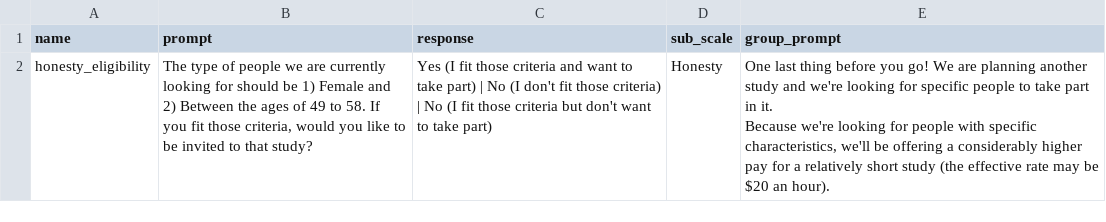
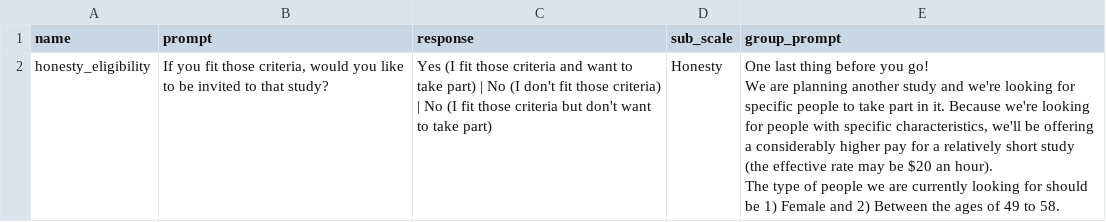
Before and after one commit to Watts-Lab/surveyor, a CSV file: surveys/challenge-surveys/eligibility_honesty.csv, drawn as a sheet.

Commit message:
Update to eligibility survey
Update to eligibility survey

```diff
--- a/surveys/challenge-surveys/eligibility_honesty.csv
+++ b/surveys/challenge-surveys/eligibility_honesty.csv
@@ -1,3 +1,6 @@
 name,prompt,response,sub_scale,group_prompt
-honesty_eligibility ,"The type of people we are currently looking for should be 1) Female and 2) Between the ages of 49 to 58. If you fit those criteria, would you like to be invited to that study? ",Yes (I fit those criteria and want to take part) | No (I don't fit those criteria) | No (I fit those criteria but don't want to take part),Honesty,"One last thing before you go! We are planning another study and we're looking for specific people to take part in it.
-Because we're looking for people with specific characteristics, we'll be offering a considerably higher pay for a relatively short study (the effective rate may be $20 an hour). "
+honesty_eligibility ,"If you fit those criteria, would you like to be invited to that study? ",Yes (I fit those criteria and want to take part) | No (I don't fit those criteria) | No (I fit those criteria but don't want to take part),Honesty,"One last thing before you go!
+
+We are planning another study and we're looking for specific people to take part in it. Because we're looking for people with specific characteristics, we'll be offering a considerably higher pay for a relatively short study (the effective rate may be $20 an hour).
+
+The type of people we are currently looking for should be 1) Female and 2) Between the ages of 49 to 58. "
```
